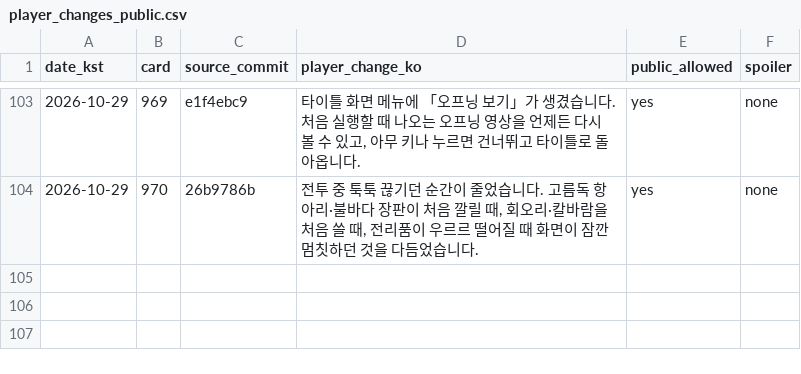
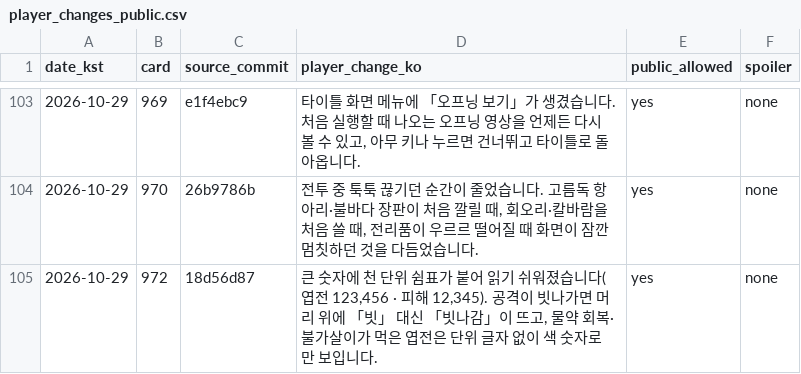
Before and after one commit to genesiskoo/joseon-assets, a CSV file: marketing/2026-10-10/player_changes_public.csv, drawn as a sheet; only a part is shown, gaps mark what is left out.

```diff
--- a/marketing/2026-10-10/player_changes_public.csv
+++ b/marketing/2026-10-10/player_changes_public.csv
@@ -104 +104,2 @@
 2026-10-29,970,26b9786b,"전투 중 툭툭 끊기던 순간이 줄었습니다. 고름독 항아리·불바다 장판이 처음 깔릴 때, 회오리·칼바람을 처음 쓸 때, 전리품이 우르르 떨어질 때 화면이 잠깐 멈칫하던 것을 다듬었습니다.",yes,none
+2026-10-29,972,18d56d87,"큰 숫자에 천 단위 쉼표가 붙어 읽기 쉬워졌습니다(엽전 123,456 · 피해 12,345). 공격이 빗나가면 머리 위에 「빗」 대신 「빗나감」이 뜨고, 물약 회복·불가살이가 먹은 엽전은 단위 글자 없이 색 숫자로만 보입니다.",yes,none
```
